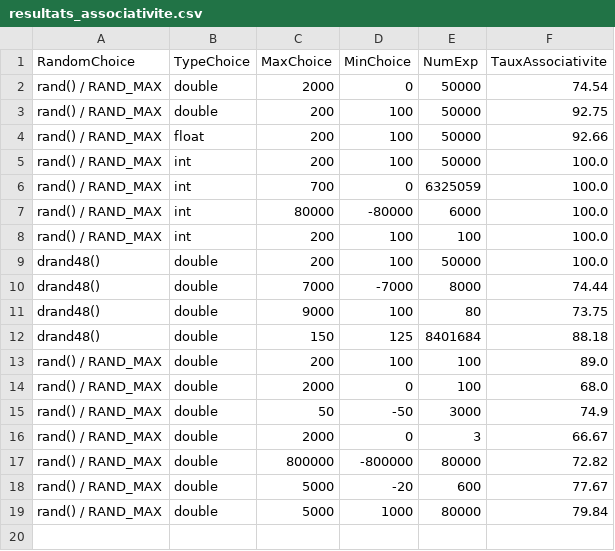
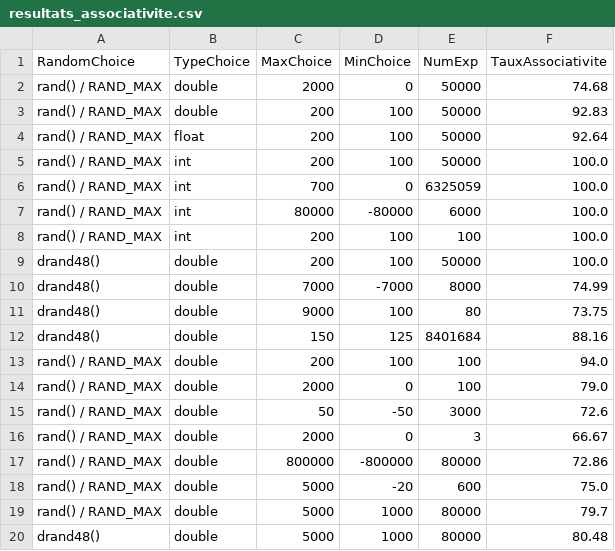
Before and after one commit to PaulineRoches/REP_popo_sos, a CSV file: resultats_associativite.csv, drawn as a sheet.

Commit message:
add other results

```diff
--- a/resultats_associativite.csv
+++ b/resultats_associativite.csv
@@ -1,5 +1,5 @@
 RandomChoice,TypeChoice,MaxChoice,MinChoice,NumExp,TauxAssociativite
-rand() / RAND_MAX,double,2000,0,50000,74.54
-rand() / RAND_MAX,double,200,100,50000,92.75
-rand() / RAND_MAX,float,200,100,50000,92.66
+rand() / RAND_MAX,double,2000,0,50000,74.68
+rand() / RAND_MAX,double,200,100,50000,92.83
+rand() / RAND_MAX,float,200,100,50000,92.64
 rand() / RAND_MAX,int,200,100,50000,100.0
@@ -9,11 +9,12 @@ rand() / RAND_MAX,int,200,100,100,100.0
 drand48(),double,200,100,50000,100.0
-drand48(),double,7000,-7000,8000,74.44
+drand48(),double,7000,-7000,8000,74.99
 drand48(),double,9000,100,80,73.75
-drand48(),double,150,125,8401684,88.18
-rand() / RAND_MAX,double,200,100,100,89.0
-rand() / RAND_MAX,double,2000,0,100,68.0
-rand() / RAND_MAX,double,50,-50,3000,74.9
+drand48(),double,150,125,8401684,88.16
+rand() / RAND_MAX,double,200,100,100,94.0
+rand() / RAND_MAX,double,2000,0,100,79.0
+rand() / RAND_MAX,double,50,-50,3000,72.6
 rand() / RAND_MAX,double,2000,0,3,66.67
-rand() / RAND_MAX,double,800000,-800000,80000,72.82
-rand() / RAND_MAX,double,5000,-20,600,77.67
-rand() / RAND_MAX,double,5000,1000,80000,79.84
+rand() / RAND_MAX,double,800000,-800000,80000,72.86
+rand() / RAND_MAX,double,5000,-20,600,75.0
+rand() / RAND_MAX,double,5000,1000,80000,79.7
+drand48(),double,5000,1000,80000,80.48
```
Also changed, not shown: 4 other files.
